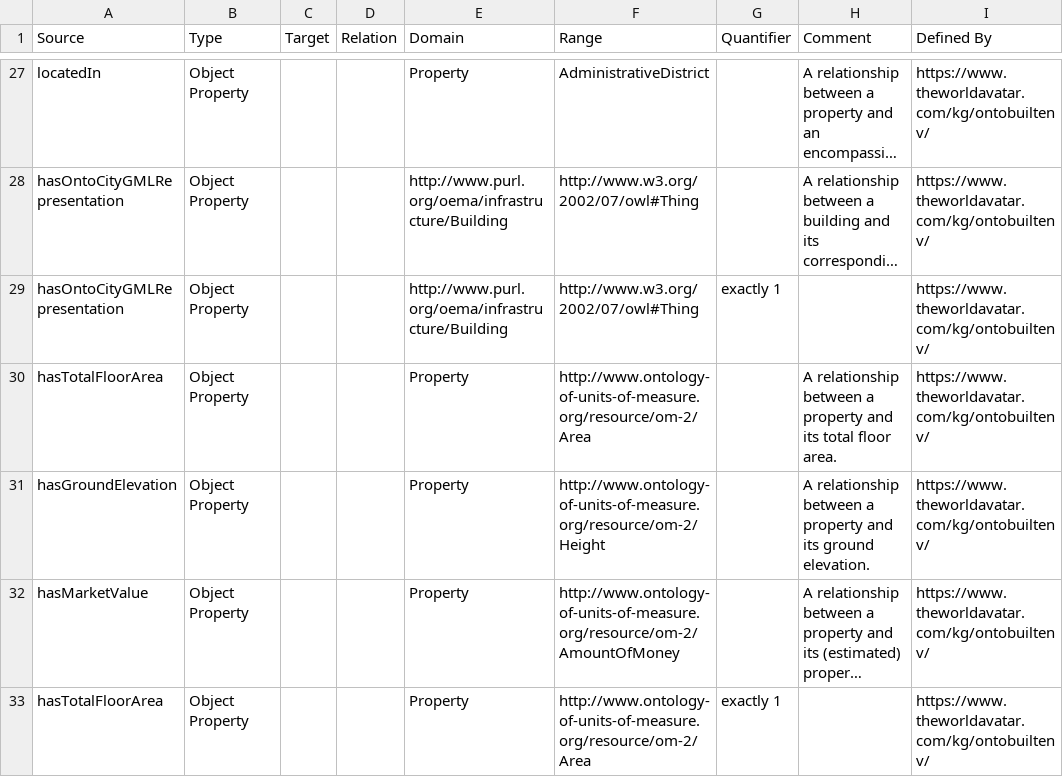
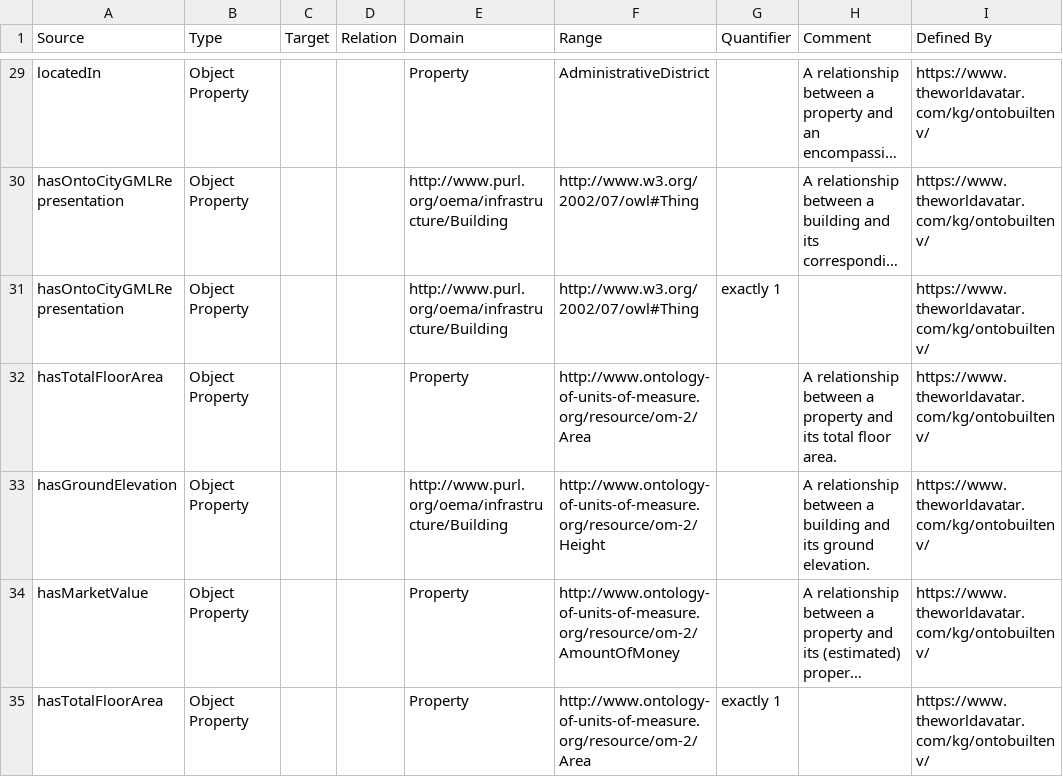
Before and after one commit to msff2/ontology, a CSV file: JPS_Ontology/ontology/ontobuiltenv/OntoBuildingEnvironment.csv, drawn as a sheet; only a part is shown, gaps mark what is left out; long unchanged cells end in …; addresses are those after the commit; the diff covers the shown part only; the diff names each change by its address in the sheet, - before the commit and + after, or states it on an @@ line.

```diff
--- a/JPS_Ontology/ontology/ontobuiltenv/OntoBuildingEnvironment.csv
+++ b/JPS_Ontology/ontology/ontobuiltenv/OntoBuildingEnvironment.csv
-E33 (Domain): Property
+E33 (Domain): http://www.purl.org/oema/infrastructure/Building
-H33 (Comment): …between a property and its…
+H33 (Comment): …between a building and its…
```
Also changed, not shown: 3 added rows and 5 edited cells elsewhere in this file, 1 other file.
